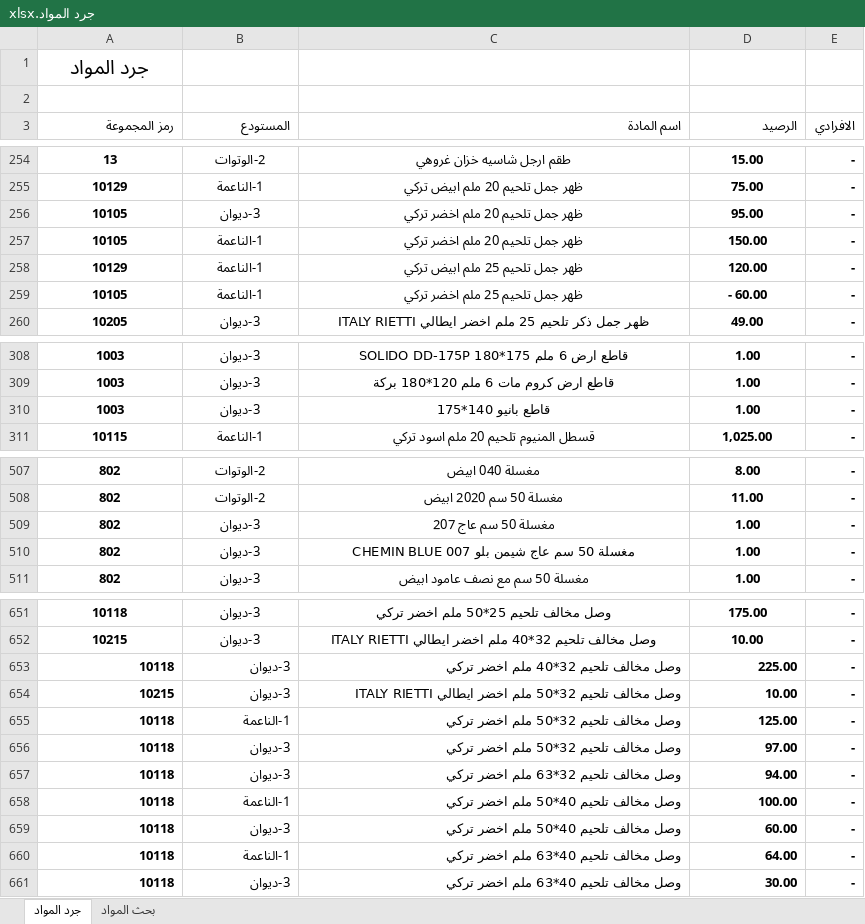
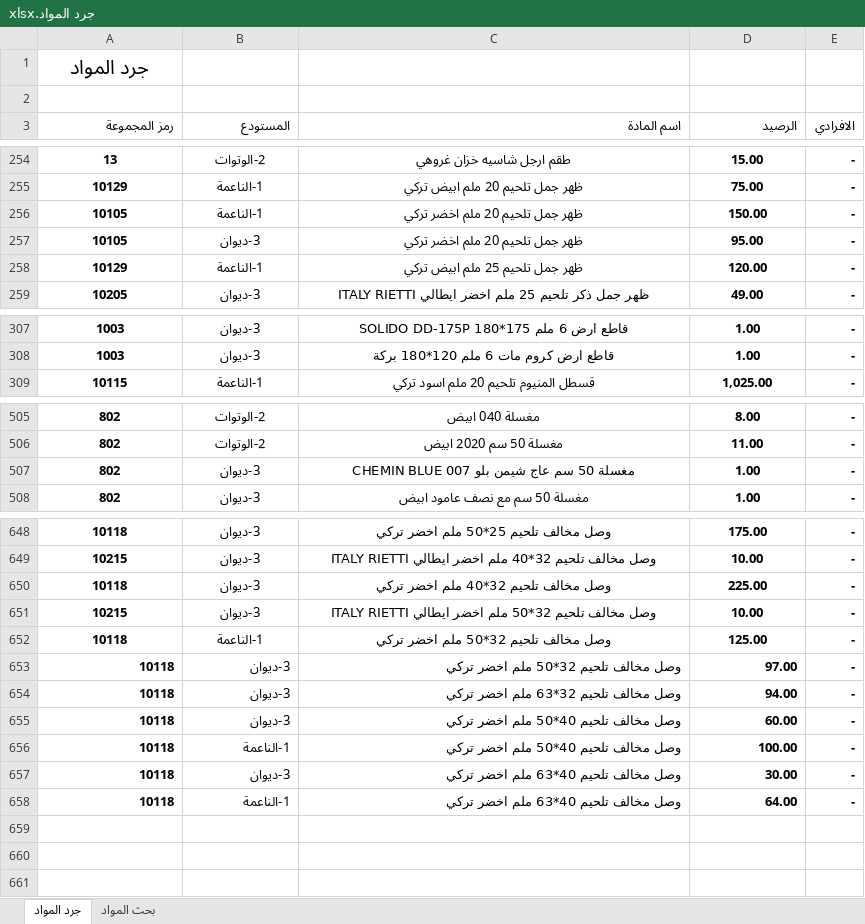
Before and after one commit to dabbousbasta/Dabbous-Al-Basta, an Excel workbook: جرد المواد.xlsx, sheet جرد المواد, drawn as a sheet; only a part is shown, gaps mark what is left out; values as stored, in another font and other column widths than the file's, no borders; removed rows and columns are numbered as before the commit, all else as after; the diff covers the shown part only; the diff names each change by its address in the sheet, - before the commit and + after, or states it on an @@ line.

Commit message:
20260706

```diff
--- a/جرد المواد.xlsx (sheet جرد المواد)
+++ b/جرد المواد.xlsx (sheet جرد المواد)
@@ row 257 moved to row 256: 10105 @@
-row 259: 10105 | 1-الناعمة | ظهر جمل تلحيم 25 ملم اخضر تركي | - 60.00 | -
-row 310: 1003 | 3-ديوان | قاطع بانيو 140*175 | 1.00 | -
-row 509: 802 | 3-ديوان | مغسلة 50 سم عاج 207 | 1.00 | -
-A650:D652 alignment: right
+A650:D652 alignment: center
@@ row 659 moved to row 655: 10118 @@
@@ row 661 moved to row 657: 10118 @@
```
Also changed, not shown: 30 moved rows and 3 edited cells elsewhere in this sheet, formulas that keep their value.
